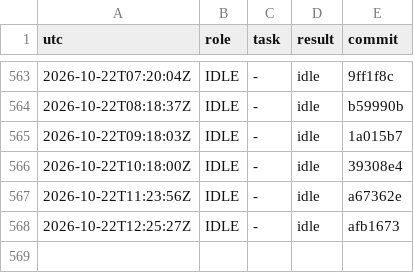
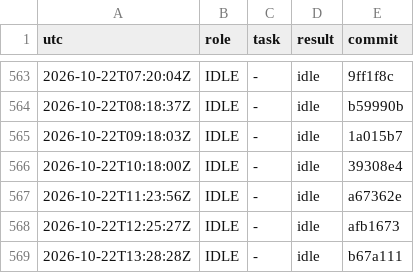
Before and after one commit to YinchenChang/aim, a TSV file: query/RUNLOG.tsv, drawn as a sheet; only a part is shown, gaps mark what is left out.

```diff
--- a/query/RUNLOG.tsv
+++ b/query/RUNLOG.tsv
@@ -568 +568,2 @@ utc	role	task	result	commit
 2026-10-22T12:25:27Z	IDLE	-	idle	afb1673
+2026-10-22T13:28:28Z	IDLE	-	idle	b67a111
```
Also changed, not shown: 1 other file.
